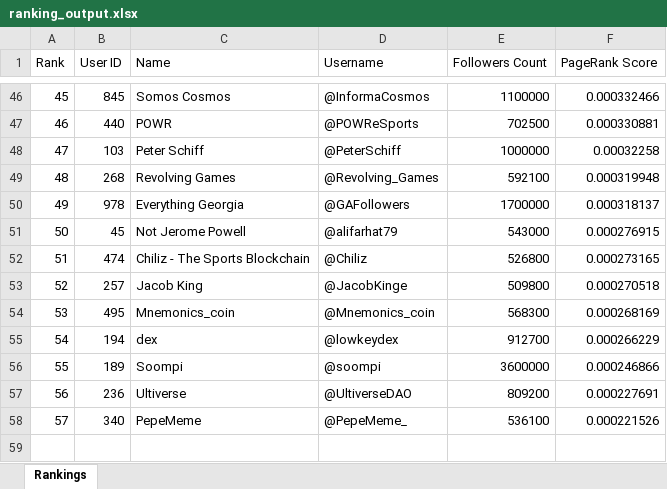
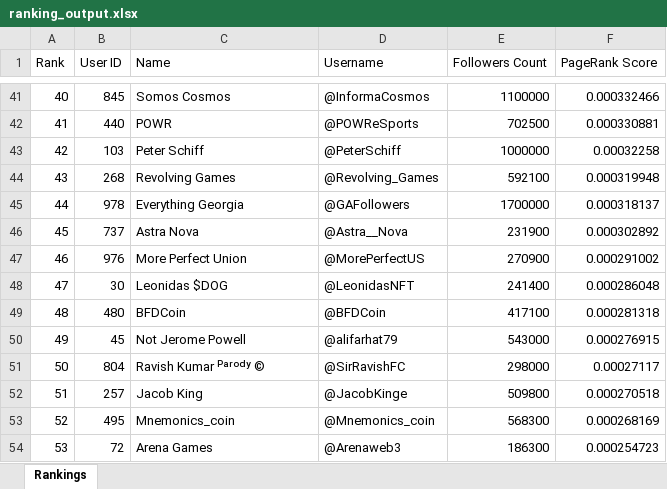
Before and after one commit to VietCH57/twitter-influencer-ranking, an Excel workbook: twitter-influencer-ranking/ranking_output.xlsx, sheet Rankings, drawn as a sheet; only a part is shown, gaps mark what is left out; values as stored, in another font and other column widths than the file's, no borders; removed rows and columns are numbered as before the commit, all else as after; the diff covers the shown part only; the diff names each change by its address in the sheet, - before the commit and + after, or states it on an @@ line.

```diff
--- a/twitter-influencer-ranking/ranking_output.xlsx (sheet Rankings)
+++ b/twitter-influencer-ranking/ranking_output.xlsx (sheet Rankings)
@@ column A (Rank) renumbered between rows 5 and 53 @@
+row 46: 45 | 737 | Astra Nova | @Astra__Nova | 231900 | 0.000302892
+row 47: 46 | 976 | More Perfect Union | @MorePerfectUS | 270900 | 0.000291002
+row 48: 47 | 30 | Leonidas $DOG | @LeonidasNFT | 241400 | 0.000286048
+row 49: 48 | 480 | BFDCoin | @BFDCoin | 417100 | 0.000281318
-row 52: 51 | 474 | Chiliz - The Sports Blockchain | @Chiliz | 526800 | 0.000273165
+row 51: 50 | 804 | Ravish Kumar ᴾᵃʳᵒᵈʸ © | @SirRavishFC | 298000 | 0.00027117
-row 55: 54 | 194 | dex | @lowkeydex | 912700 | 0.000266229
-row 56: 55 | 189 | Soompi | @soompi | 3600000 | 0.000246866
-row 57: 56 | 236 | Ultiverse | @UltiverseDAO | 809200 | 0.000227691
-row 58: 57 | 340 | PepeMeme | @PepeMeme_ | 536100 | 0.000221526
+row 54: 53 | 72 | Arena Games | @Arenaweb3 | 186300 | 0.000254723
```
Also changed, not shown: 25 added rows, 30 removed rows and 10 edited cells elsewhere in this sheet, 24 other files.
